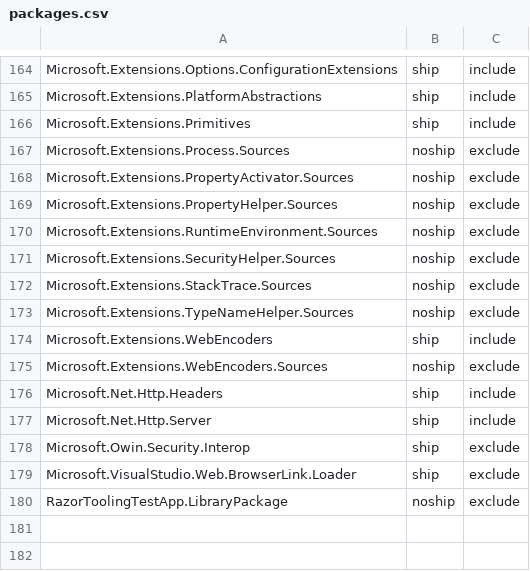
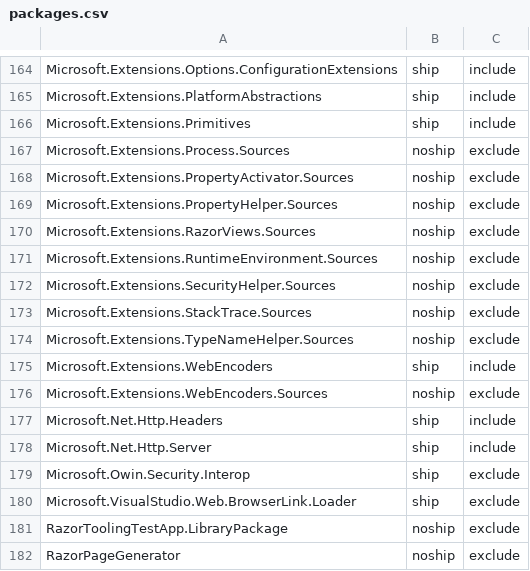
Before and after one commit to aspnet/Coherence, a CSV file: packages/packages.csv, drawn as a sheet; only a part is shown, gaps mark what is left out; the diff names each change by its address in the sheet, - before the commit and + after, or states it on an @@ line.

Commit message:
Added newly added sources and tools package in Common repo to the list

```diff
--- a/packages/packages.csv
+++ b/packages/packages.csv
+row 170: Microsoft.Extensions.RazorViews.Sources | noship | exclude
+row 182: RazorPageGenerator | noship | exclude
```
